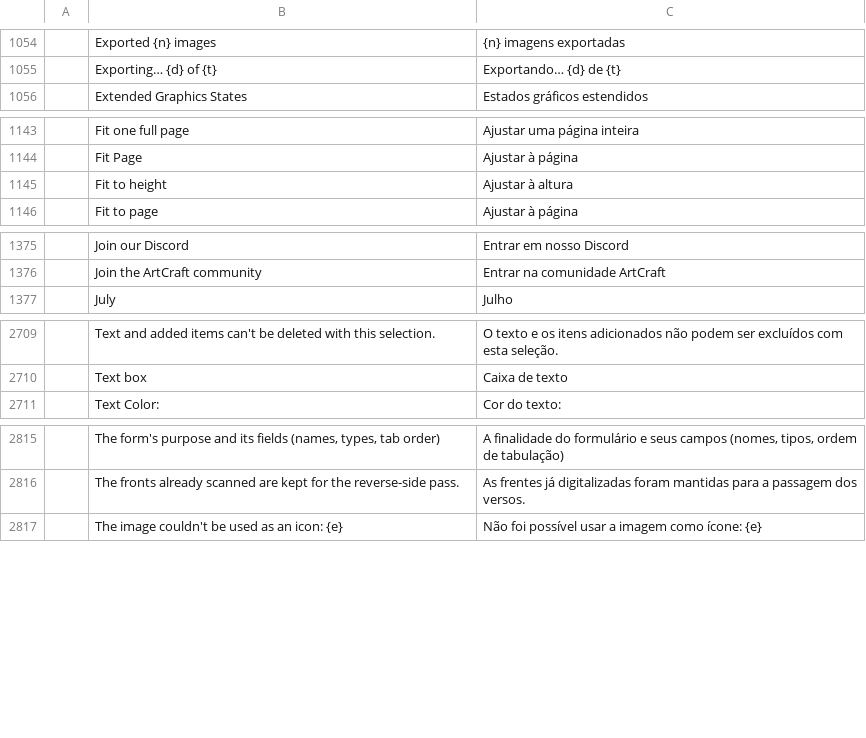
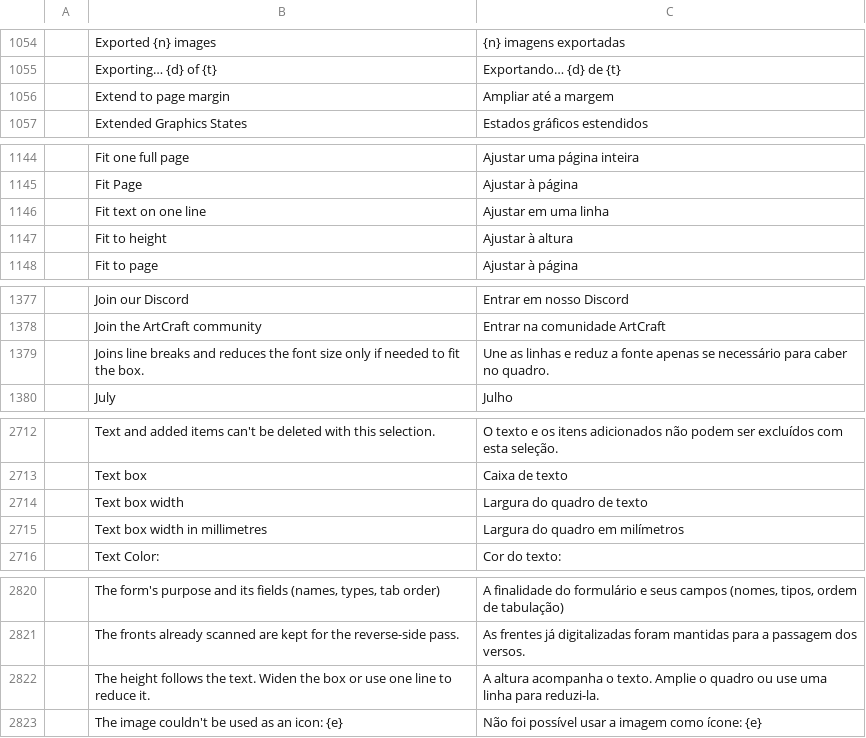
Before and after one commit to BBQ-MAN/craft-i18n, a TSV file: locales/pt-br/pdfcraft.tsv, drawn as a sheet; only a part is shown, gaps mark what is left out; the diff names each change by its address in the sheet, - before the commit and + after, or states it on an @@ line.

```diff
--- a/locales/pt-br/pdfcraft.tsv
+++ b/locales/pt-br/pdfcraft.tsv
+row 1056:  | Extend to page margin | Ampliar até a margem
+row 1146:  | Fit text on one line | Ajustar em uma linha
+row 1379:  | Joins line breaks and reduces the font size only if needed to fit the box. | Une as linhas e reduz a fonte apenas se necessário para caber no quadro.
+row 2714:  | Text box width | Largura do quadro de texto
+row 2715:  | Text box width in millimetres | Largura do quadro em milímetros
+row 2822:  | The height follows the text. Widen the box or use one line to reduce it. | A altura acompanha o texto. Amplie o quadro ou use uma linha para reduzi-la.
```
